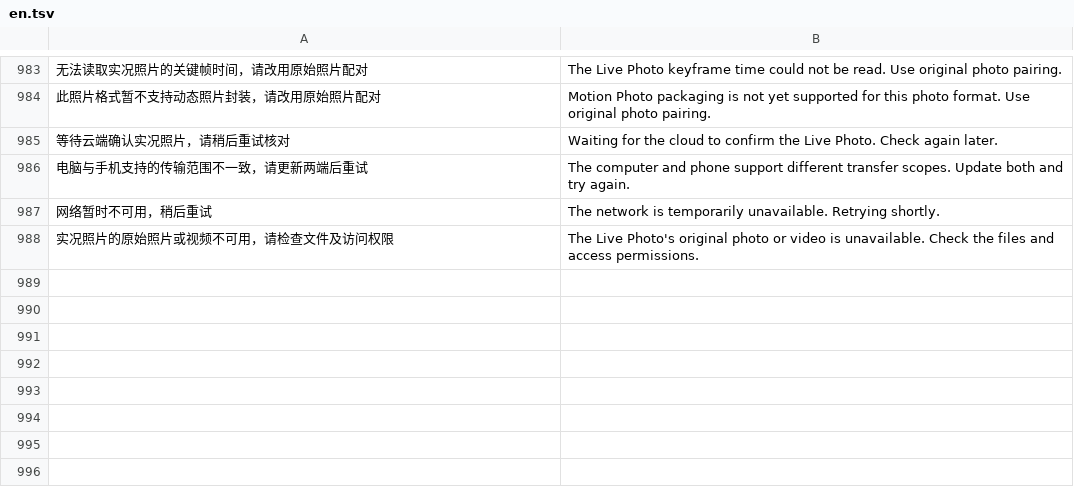
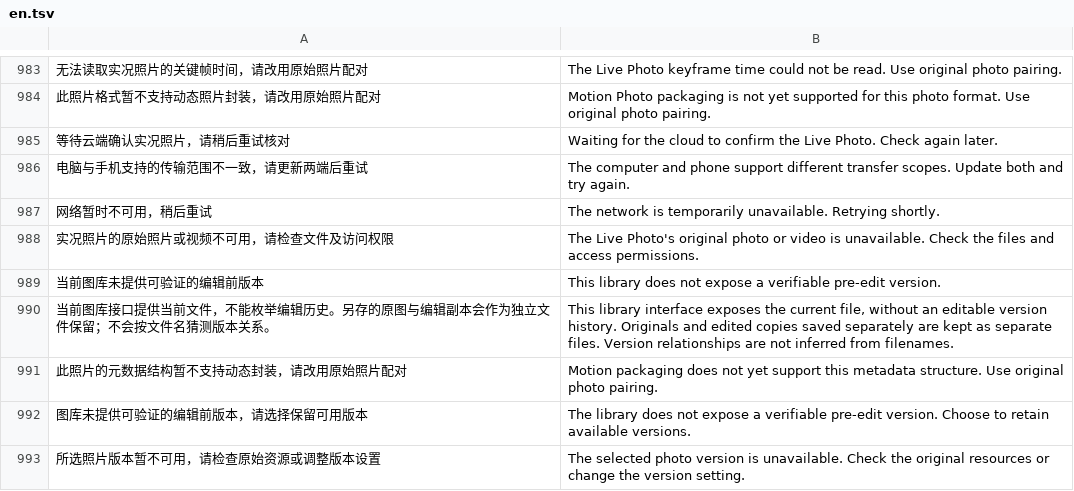
Before and after one commit to Cc-Cece/PicHarbor-Android, a TSV file: localization/en.tsv, drawn as a sheet; only a part is shown, gaps mark what is left out; the diff names each change by its address in the sheet, - before the commit and + after, or states it on an @@ line.

Commit message:
feat: add HEIC motion packaging and explicit version retention controls

```diff
--- a/localization/en.tsv
+++ b/localization/en.tsv
+row 989: 当前图库未提供可验证的编辑前版本 | This library does not expose a verifiable pre-edit version.
+row 990: 当前图库接口提供当前文件，不能枚举编辑历史。另存的原图与编辑副本会作为独立文件保留；不会按文件名猜测版本关系。 | This library interface exposes the current file, without an editable version history. Originals and edited copies saved separately are kept as separate files. Version relationships are not inferred from filenames.
+row 991: 此照片的元数据结构暂不支持动态封装，请改用原始照片配对 | Motion packaging does not yet support this metadata structure. Use original photo pairing.
+row 992: 图库未提供可验证的编辑前版本，请选择保留可用版本 | The library does not expose a verifiable pre-edit version. Choose to retain available versions.
+row 993: 所选照片版本暂不可用，请检查原始资源或调整版本设置 | The selected photo version is unavailable. Check the original resources or change the version setting.
```
Also changed, not shown: localization/yue-Hant-HK.tsv, 16 other files.
